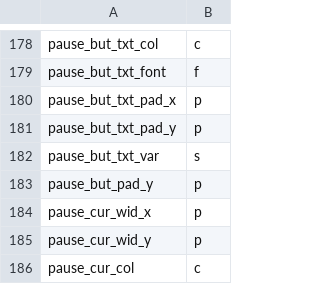
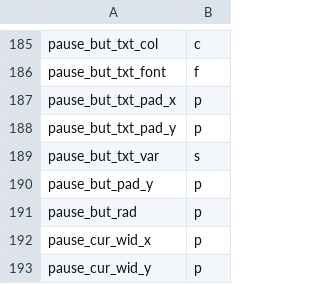
Before and after one commit to staetyk/soweli_li_sina, a CSV file: style.csv, drawn as a sheet; only a part is shown, gaps mark what is left out; the shorter side is filled out with more unchanged rows; the diff covers the shown part only; the diff names each change by its address in the sheet, - before the commit and + after, or states it on an @@ line.

```diff
--- a/style.csv
+++ b/style.csv
+row 191: pause_but_rad | p
```
Also changed, not shown: 7 added rows and 3 edited cells elsewhere in this file.
